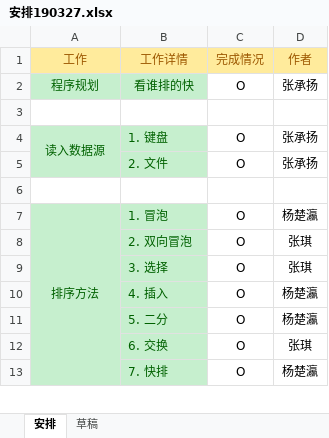
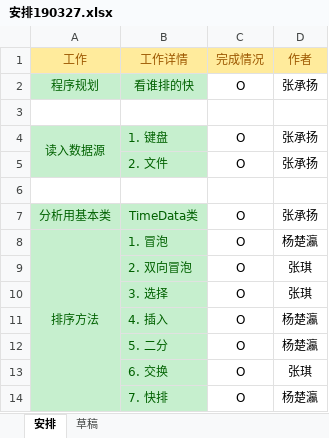
Before and after one commit to Kafuziroh/HongkongJournalist, an Excel workbook: 安排190327.xlsx, sheet 安排, drawn as a sheet; only a part is shown; values as stored, in another font and other column widths than the file's, no borders; the diff names each change by its address in the sheet, - before the commit and + after, or states it on an @@ line.

```diff
--- a/安排190327.xlsx (sheet 安排)
+++ b/安排190327.xlsx (sheet 安排)
+row 7: 分析用基本类 | TimeData类 | O | 张承扬
```
Also changed, not shown: 5 other files.
